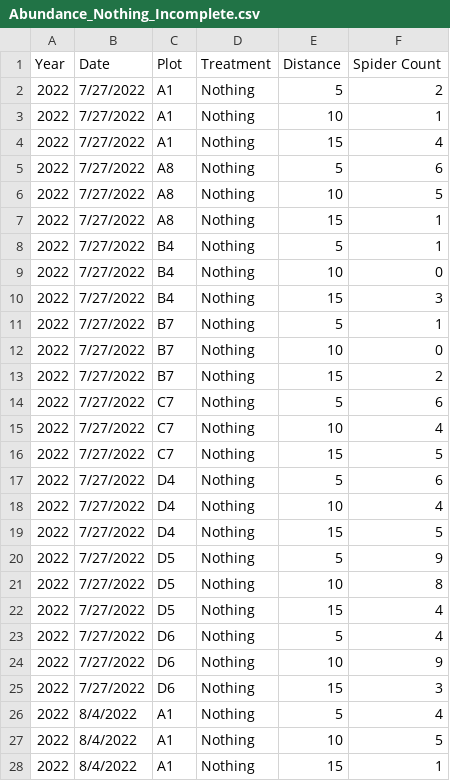
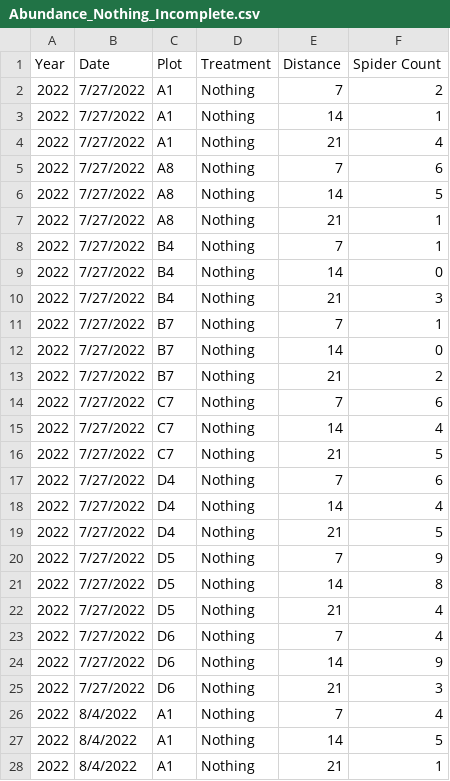
Before and after one commit to dabliss1/Spider-Project, a CSV file: Abundance_Nothing_Incomplete.csv, drawn as a sheet; only a part is shown; the diff covers the shown part only.

Commit message:
Add files via upload

```diff
--- a/Abundance_Nothing_Incomplete.csv
+++ b/Abundance_Nothing_Incomplete.csv
@@ -1,28 +1,28 @@
 Year,Date,Plot,Treatment,Distance,Spider Count
-2022,7/27/2022,A1,Nothing,5,2
-2022,7/27/2022,A1,Nothing,10,1
-2022,7/27/2022,A1,Nothing,15,4
-2022,7/27/2022,A8,Nothing,5,6
-2022,7/27/2022,A8,Nothing,10,5
-2022,7/27/2022,A8,Nothing,15,1
-2022,7/27/2022,B4,Nothing,5,1
-2022,7/27/2022,B4,Nothing,10,0
-2022,7/27/2022,B4,Nothing,15,3
-2022,7/27/2022,B7,Nothing,5,1
-2022,7/27/2022,B7,Nothing,10,0
-2022,7/27/2022,B7,Nothing,15,2
-2022,7/27/2022,C7,Nothing,5,6
-2022,7/27/2022,C7,Nothing,10,4
-2022,7/27/2022,C7,Nothing,15,5
-2022,7/27/2022,D4,Nothing,5,6
-2022,7/27/2022,D4,Nothing,10,4
-2022,7/27/2022,D4,Nothing,15,5
-2022,7/27/2022,D5,Nothing,5,9
-2022,7/27/2022,D5,Nothing,10,8
-2022,7/27/2022,D5,Nothing,15,4
-2022,7/27/2022,D6,Nothing,5,4
-2022,7/27/2022,D6,Nothing,10,9
-2022,7/27/2022,D6,Nothing,15,3
-2022,8/4/2022,A1,Nothing,5,4
-2022,8/4/2022,A1,Nothing,10,5
-2022,8/4/2022,A1,Nothing,15,1
+2022,7/27/2022,A1,Nothing,7,2
+2022,7/27/2022,A1,Nothing,14,1
+2022,7/27/2022,A1,Nothing,21,4
+2022,7/27/2022,A8,Nothing,7,6
+2022,7/27/2022,A8,Nothing,14,5
+2022,7/27/2022,A8,Nothing,21,1
+2022,7/27/2022,B4,Nothing,7,1
+2022,7/27/2022,B4,Nothing,14,0
+2022,7/27/2022,B4,Nothing,21,3
+2022,7/27/2022,B7,Nothing,7,1
+2022,7/27/2022,B7,Nothing,14,0
+2022,7/27/2022,B7,Nothing,21,2
+2022,7/27/2022,C7,Nothing,7,6
+2022,7/27/2022,C7,Nothing,14,4
+2022,7/27/2022,C7,Nothing,21,5
+2022,7/27/2022,D4,Nothing,7,6
+2022,7/27/2022,D4,Nothing,14,4
+2022,7/27/2022,D4,Nothing,21,5
+2022,7/27/2022,D5,Nothing,7,9
+2022,7/27/2022,D5,Nothing,14,8
+2022,7/27/2022,D5,Nothing,21,4
+2022,7/27/2022,D6,Nothing,7,4
+2022,7/27/2022,D6,Nothing,14,9
+2022,7/27/2022,D6,Nothing,21,3
+2022,8/4/2022,A1,Nothing,7,4
+2022,8/4/2022,A1,Nothing,14,5
+2022,8/4/2022,A1,Nothing,21,1
```
Also changed, not shown: 141 edited cells elsewhere in this file.
